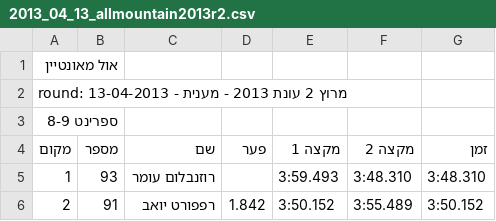
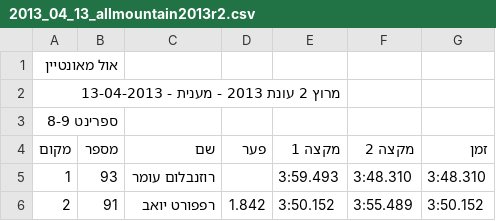
Before and after one commit to tnuatiming/tnuatiming.github.io, a CSV file: csv/2013_04_13_allmountain2013r2.csv, drawn as a sheet; only a part is shown.

```diff
--- a/csv/2013_04_13_allmountain2013r2.csv
+++ b/csv/2013_04_13_allmountain2013r2.csv
@@ -1,3 +1,3 @@
 אול מאונטיין
-round:   מרוץ 2 עונת 2013 - מענית - 13-04-2013
+מרוץ 2 עונת 2013 - מענית - 13-04-2013
 ספרינט 8-9
```
Also changed, not shown: csv/2013_03_23_allmountain2013r1.csv, csv/2013_05_15_superbike2013r1.csv, 27 other files.
